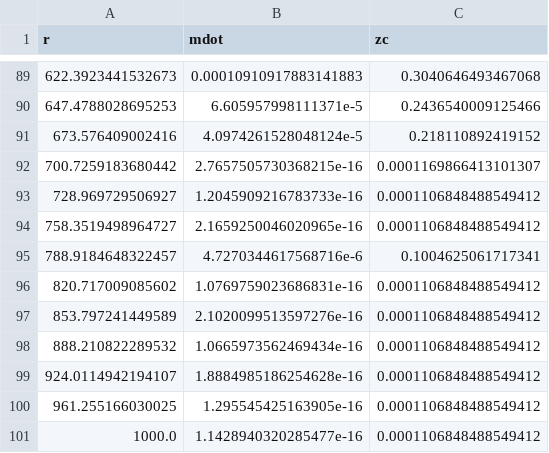
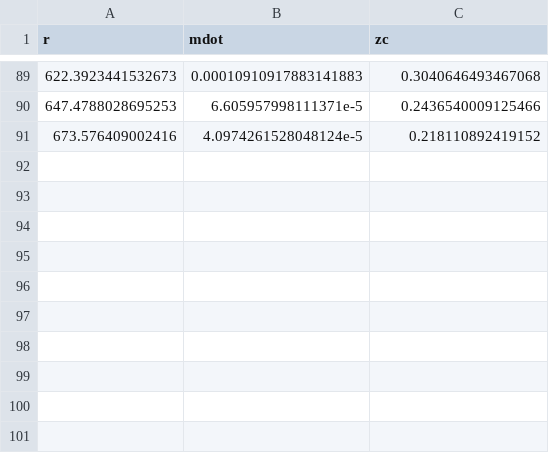
Before and after one commit to arnauqb/Qwind.jl, a CSV file: src/initial_conditions/critical_points_data/M_1.0e9_mdot_0.1.csv, drawn as a sheet; only a part is shown, gaps mark what is left out; the diff names each change by its address in the sheet, - before the commit and + after, or states it on an @@ line.

```diff
--- a/src/initial_conditions/critical_points_data/M_1.0e9_mdot_0.1.csv
+++ b/src/initial_conditions/critical_points_data/M_1.0e9_mdot_0.1.csv
-row 92: 700.7259183680442 | 2.7657505730368215e-16 | 0.0001169866413101307
-row 93: 728.969729506927 | 1.2045909216783733e-16 | 0.0001106848488549412
-row 94: 758.3519498964727 | 2.1659250046020965e-16 | 0.0001106848488549412
-row 95: 788.9184648322457 | 4.7270344617568716e-6 | 0.1004625061717341
-row 96: 820.717009085602 | 1.0769759023686831e-16 | 0.0001106848488549412
-row 97: 853.797241449589 | 2.1020099513597276e-16 | 0.0001106848488549412
-row 98: 888.210822289532 | 1.0665973562469434e-16 | 0.0001106848488549412
-row 99: 924.0114942194107 | 1.8884985186254628e-16 | 0.0001106848488549412
-row 100: 961.255166030025 | 1.295545425163905e-16 | 0.0001106848488549412
-row 101: 1000.0 | 1.1428940320285477e-16 | 0.0001106848488549412
```
Also changed, not shown: src/initial_conditions/critical_points_data/M_1.0e7_mdot_0.01.csv, src/initial_conditions/critical_points_data/M_1.0e8_mdot_0.01.csv, 4 other files.
